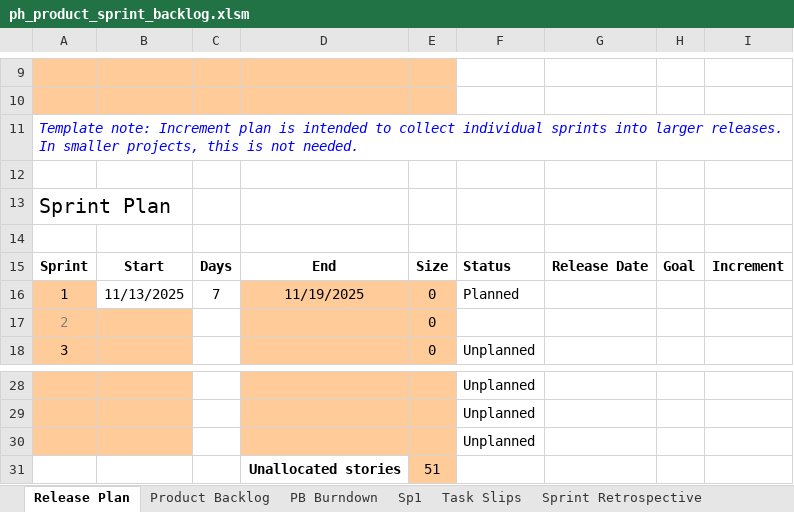
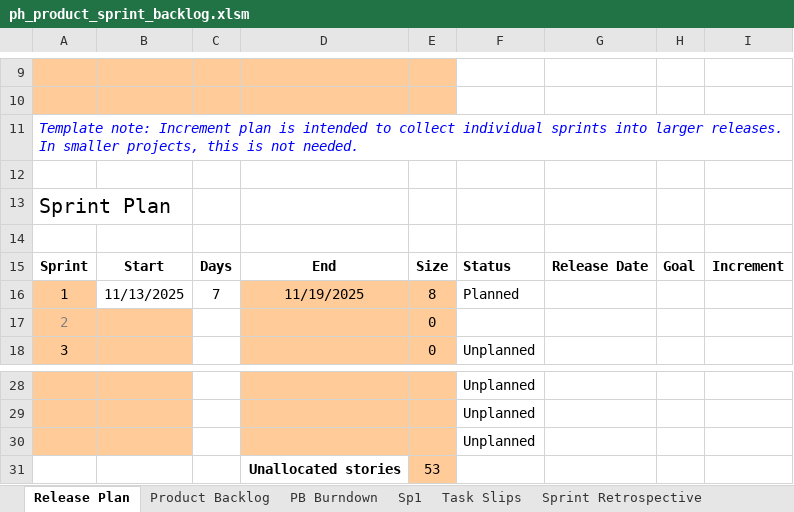
Before and after one commit to ADS2025-B3/team-B3-recsys, an Excel workbook: ph_product_sprint_backlog.xlsm, sheet Release Plan, drawn as a sheet; only a part is shown, gaps mark what is left out; values as stored, in another font and other column widths than the file's, no borders; conditional formats not drawn; the diff names each change by its address in the sheet, - before the commit and + after, or states it on an @@ line.

```diff
--- a/ph_product_sprint_backlog.xlsm (sheet Release Plan)
+++ b/ph_product_sprint_backlog.xlsm (sheet Release Plan)
-E16: 0
+E16: 8
-E31: 51
+E31: 53
```
Also changed, not shown: sheet Sp1, sheet Task Slips, sheet PB Burndown, sheet Product Backlog, hidden cells, charts or pictures, 1 other file.
